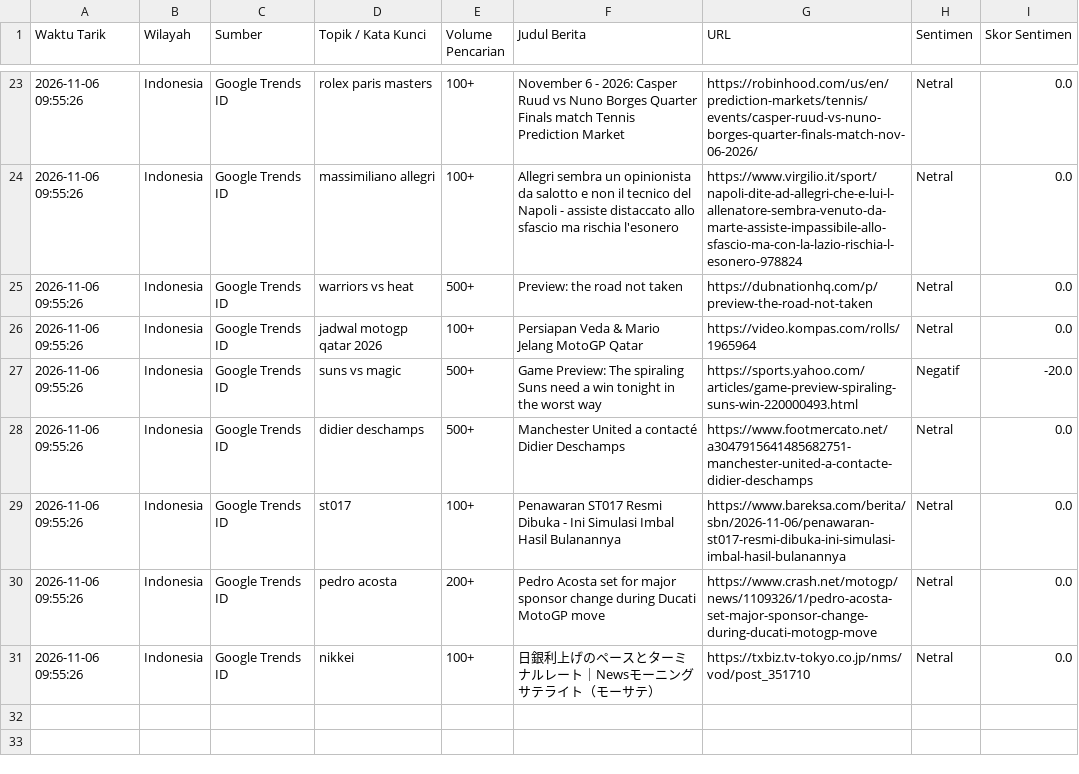
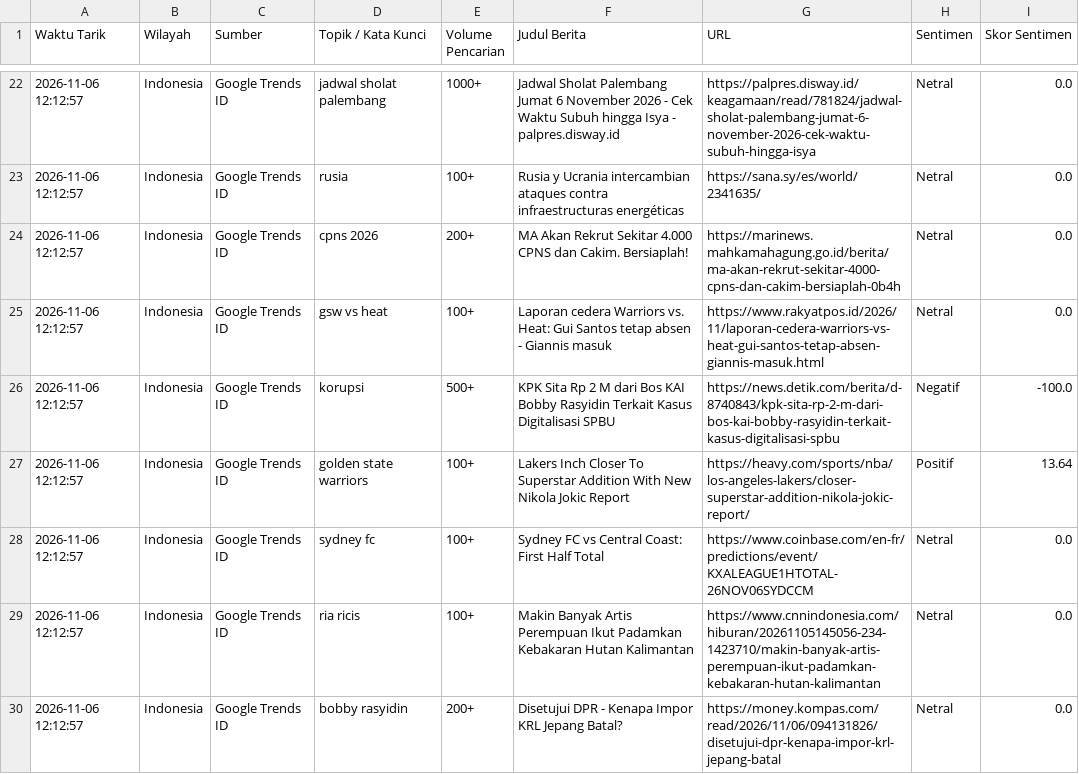
Before and after one commit to adammadden13-oss/indonesian-media-pulse, a CSV file: berita_trending.csv, drawn as a sheet; only a part is shown, gaps mark what is left out; the diff covers the shown part only.

```diff
--- a/berita_trending.csv
+++ b/berita_trending.csv
@@ -23,9 +22,9 @@ Waktu Tarik,Wilayah,Sumber,Topik / Kata Kunci,Volume Pencarian,Judul Berita,URL,
-2026-11-06 09:55:26,Indonesia,Google Trends ID,rolex paris masters,100+,November 6 - 2026: Casper Ruud vs Nuno Borges Quarter Finals match Tennis Prediction Market,https://robinhood.com/us/en/prediction-markets/tennis/events/casper-ruud-vs-nuno-borges-quarter-finals-match-nov-06-2026/,Netral,0.0
-2026-11-06 09:55:26,Indonesia,Google Trends ID,massimiliano allegri,100+,Allegri sembra un opinionista da salotto e non il tecnico del Napoli - assiste distaccato allo sfascio ma rischia l'esonero,https://www.virgilio.it/sport/napoli-dite-ad-allegri-che-e-lui-l-allenatore-sembra-venuto-da-marte-assiste-impassibile-allo-sfascio-ma-con-la-lazio-rischia-l-esonero-978824,Netral,0.0
-2026-11-06 09:55:26,Indonesia,Google Trends ID,warriors vs heat,500+,Preview: the road not taken,https://dubnationhq.com/p/preview-the-road-not-taken,Netral,0.0
-2026-11-06 09:55:26,Indonesia,Google Trends ID,jadwal motogp qatar 2026,100+,Persiapan Veda & Mario Jelang MotoGP Qatar,https://video.kompas.com/rolls/1965964,Netral,0.0
-2026-11-06 09:55:26,Indonesia,Google Trends ID,suns vs magic,500+,Game Preview: The spiraling Suns need a win tonight in the worst way,https://sports.yahoo.com/articles/game-preview-spiraling-suns-win-220000493.html,Negatif,-20.0
-2026-11-06 09:55:26,Indonesia,Google Trends ID,didier deschamps,500+,Manchester United a contacté Didier Deschamps,https://www.footmercato.net/a3047915641485682751-manchester-united-a-contacte-didier-deschamps,Netral,0.0
-2026-11-06 09:55:26,Indonesia,Google Trends ID,st017,100+,Penawaran ST017 Resmi Dibuka - Ini Simulasi Imbal Hasil Bulanannya,https://www.bareksa.com/berita/sbn/2026-11-06/penawaran-st017-resmi-dibuka-ini-simulasi-imbal-hasil-bulanannya,Netral,0.0
-2026-11-06 09:55:26,Indonesia,Google Trends ID,pedro acosta,200+,Pedro Acosta set for major sponsor change during Ducati MotoGP move,https://www.crash.net/motogp/news/1109326/1/pedro-acosta-set-major-sponsor-change-during-ducati-motogp-move,Netral,0.0
-2026-11-06 09:55:26,Indonesia,Google Trends ID,nikkei,100+,日銀利上げのペースとターミナルレート｜Newsモーニングサテライト（モーサテ）,https://txbiz.tv-tokyo.co.jp/nms/vod/post_351710,Netral,0.0
+2026-11-06 12:12:57,Indonesia,Google Trends ID,jadwal sholat palembang,1000+,Jadwal Sholat Palembang Jumat 6 November 2026 - Cek Waktu Subuh hingga Isya - palpres.disway.id,https://palpres.disway.id/keagamaan/read/781824/jadwal-sholat-palembang-jumat-6-november-2026-cek-waktu-subuh-hingga-isya,Netral,0.0
+2026-11-06 12:12:57,Indonesia,Google Trends ID,rusia,100+,Rusia y Ucrania intercambian ataques contra infraestructuras energéticas,https://sana.sy/es/world/2341635/,Netral,0.0
+2026-11-06 12:12:57,Indonesia,Google Trends ID,cpns 2026,200+,MA Akan Rekrut Sekitar 4.000 CPNS dan Cakim. Bersiaplah!,https://marinews.mahkamahagung.go.id/berita/ma-akan-rekrut-sekitar-4000-cpns-dan-cakim-bersiaplah-0b4h,Netral,0.0
+2026-11-06 12:12:57,Indonesia,Google Trends ID,gsw vs heat,100+,Laporan cedera Warriors vs. Heat: Gui Santos tetap absen - Giannis masuk,https://www.rakyatpos.id/2026/11/laporan-cedera-warriors-vs-heat-gui-santos-tetap-absen-giannis-masuk.html,Netral,0.0
+2026-11-06 12:12:57,Indonesia,Google Trends ID,korupsi,500+,KPK Sita Rp 2 M dari Bos KAI Bobby Rasyidin Terkait Kasus Digitalisasi SPBU,https://news.detik.com/berita/d-8740843/kpk-sita-rp-2-m-dari-bos-kai-bobby-rasyidin-terkait-kasus-digitalisasi-spbu,Negatif,-100.0
+2026-11-06 12:12:57,Indonesia,Google Trends ID,golden state warriors,100+,Lakers Inch Closer To Superstar Addition With New Nikola Jokic Report,https://heavy.com/sports/nba/los-angeles-lakers/closer-superstar-addition-nikola-jokic-report/,Positif,13.64
+2026-11-06 12:12:57,Indonesia,Google Trends ID,sydney fc,100+,Sydney FC vs Central Coast: First Half Total,https://www.coinbase.com/en-fr/predictions/event/KXALEAGUE1HTOTAL-26NOV06SYDCCM,Netral,0.0
+2026-11-06 12:12:57,Indonesia,Google Trends ID,ria ricis,100+,Makin Banyak Artis Perempuan Ikut Padamkan Kebakaran Hutan Kalimantan,https://www.cnnindonesia.com/hiburan/20261105145056-234-1423710/makin-banyak-artis-perempuan-ikut-padamkan-kebakaran-hutan-kalimantan,Netral,0.0
+2026-11-06 12:12:57,Indonesia,Google Trends ID,bobby rasyidin,200+,Disetujui DPR - Kenapa Impor KRL Jepang Batal?,https://money.kompas.com/read/2026/11/06/094131826/disetujui-dpr-kenapa-impor-krl-jepang-batal,Netral,0.0
```
Also changed, not shown: 5 added rows, 5 removed rows and 28 edited cells elsewhere in this file, ekonomi_audio.csv, film_dan_hiburan.csv, 4 other files.
